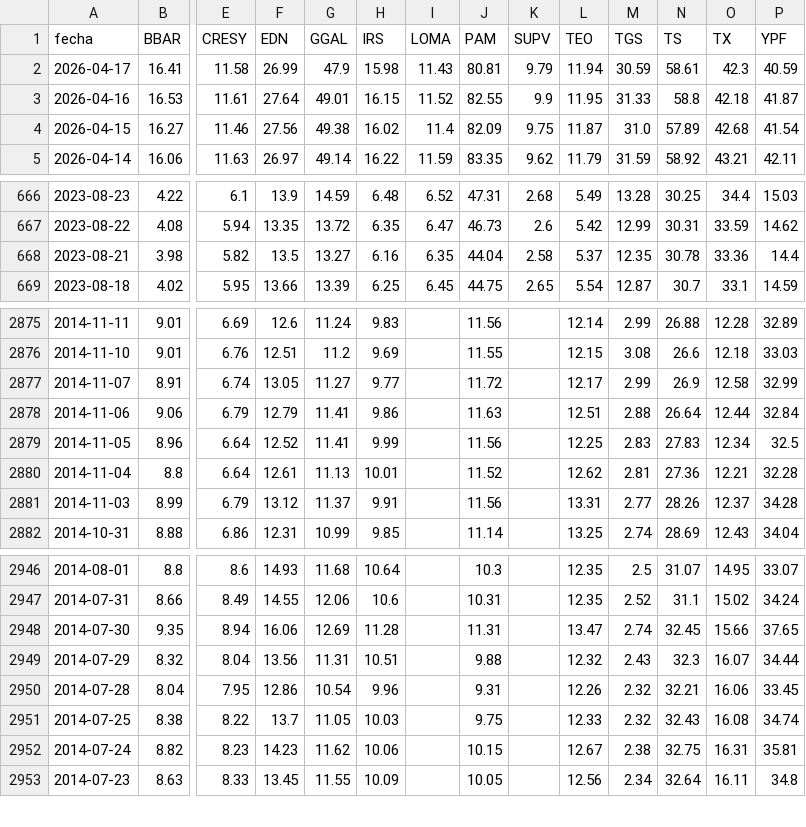
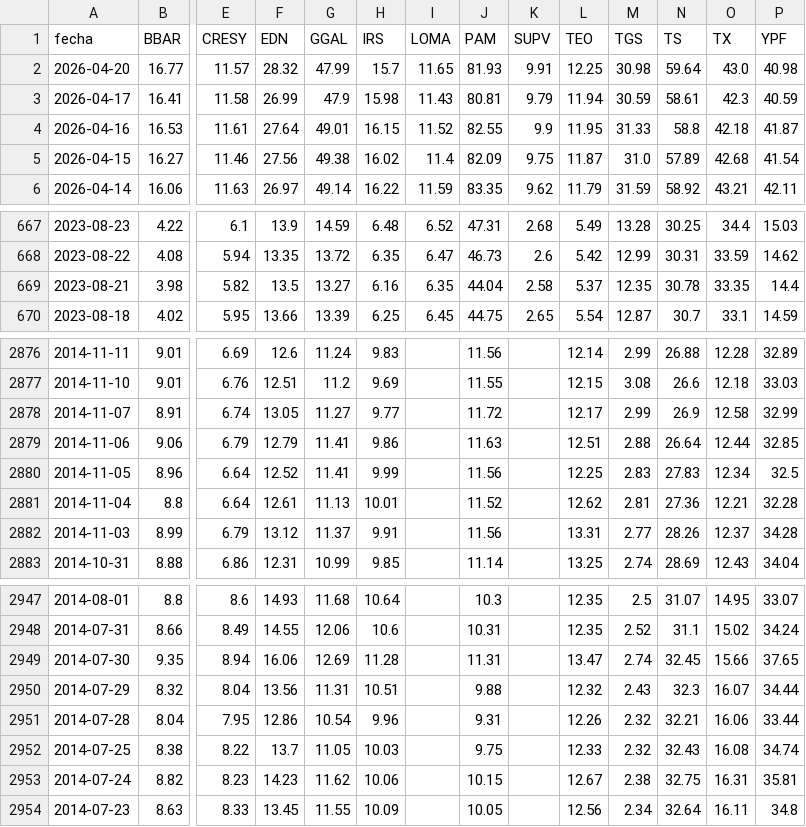
Before and after one commit to jesusrobles824/Automatizacion-de-Datos-y-Proyectos-BI, a CSV file: Automatización de Datos/ADRs_Precios.csv, drawn as a sheet; only a part is shown, gaps mark what is left out; addresses are those after the commit; rows hold the shown columns only; the diff names each change by its address in the sheet, - before the commit and + after, or states it on an @@ line.

```diff
--- a/Automatización de Datos/ADRs_Precios.csv
+++ b/Automatización de Datos/ADRs_Precios.csv
+row 2: 2026-04-20 | 16.77 | 11.57 | 28.32 | 47.99 | 15.7 | 11.65 | 81.93 | 9.91 | 12.25 | 30.98 | 59.64 | 43.0 | 40.98
-O669 (TX): 33.36
+O669 (TX): 33.35
-P2879 (YPF): 32.84
+P2879 (YPF): 32.85
-P2951 (YPF): 33.45
+P2951 (YPF): 33.44
```
Also changed, not shown: Automatización de Datos/ADRs_variacion_porcentual_diaria.csv, Automatización de Datos/Principales_Tasas_de_Interés_de_Mercado.csv, 7 other files.
